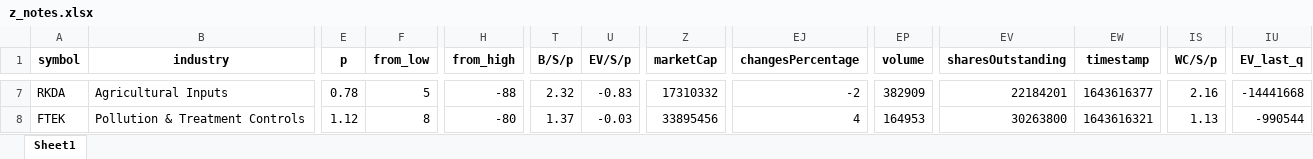
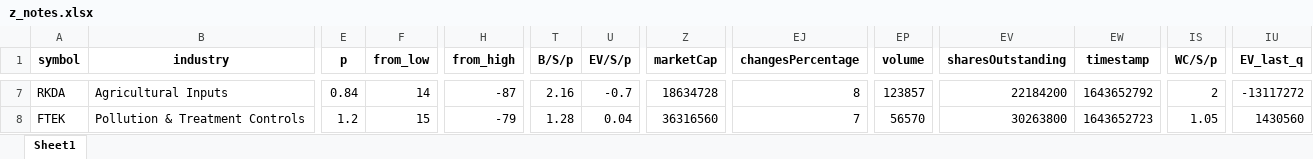
Before and after one commit to randomguy4214/poor-almanac-8, an Excel workbook: z_notes.xlsx, sheet Sheet1, drawn as a sheet; only a part is shown, gaps mark what is left out; values as stored, in another font and other column widths than the file's, no borders; the diff covers the shown part only; the diff names each change by its address in the sheet, - before the commit and + after, or states it on an @@ line.

```diff
--- a/z_notes.xlsx (sheet Sheet1)
+++ b/z_notes.xlsx (sheet Sheet1)
-E7 (p): 0.78
+E7 (p): 0.84
-F7 (from_low): 5
+F7 (from_low): 14
-H7 (from_high): -88
+H7 (from_high): -87
-T7 (B/S/p): 2.32
+T7 (B/S/p): 2.16
-U7 (EV/S/p): -0.83
+U7 (EV/S/p): -0.7
-Z7 (marketCap): 17310332
+Z7 (marketCap): 18634728
-EJ7 (changesPercentage): -2
+EJ7 (changesPercentage): 8
-EP7 (volume): 382909
+EP7 (volume): 123857
-EV7 (sharesOutstanding): 22184201
+EV7 (sharesOutstanding): 22184200
-EW7 (timestamp): 1643616377
+EW7 (timestamp): 1643652792
-IS7 (WC/S/p): 2.16
+IS7 (WC/S/p): 2
-IU7 (EV_last_q): -14441668
+IU7 (EV_last_q): -13117272
-E8 (p): 1.12
+E8 (p): 1.2
-F8 (from_low): 8
+F8 (from_low): 15
-H8 (from_high): -80
+H8 (from_high): -79
-T8 (B/S/p): 1.37
+T8 (B/S/p): 1.28
-U8 (EV/S/p): -0.03
+U8 (EV/S/p): 0.04
-Z8 (marketCap): 33895456
+Z8 (marketCap): 36316560
-EJ8 (changesPercentage): 4
+EJ8 (changesPercentage): 7
-EP8 (volume): 164953
+EP8 (volume): 56570
-EW8 (timestamp): 1643616321
+EW8 (timestamp): 1643652723
-IS8 (WC/S/p): 1.13
+IS8 (WC/S/p): 1.05
-IU8 (EV_last_q): -990544
+IU8 (EV_last_q): 1430560
```
Also changed, not shown: 69 edited cells elsewhere in this sheet, 5_df_output_filtered.xlsx, 1 other file.
